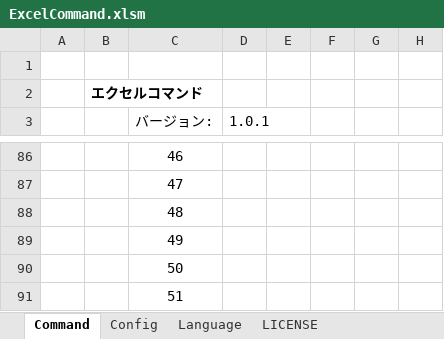
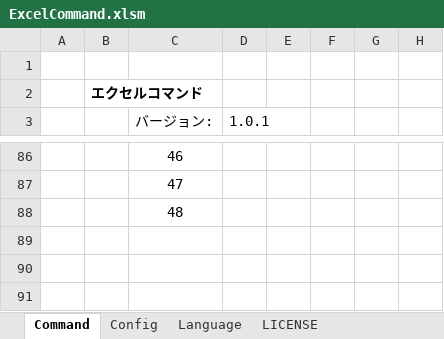
Before and after one commit to MitakaMakers/TestSequencer, an Excel workbook: bin/ExcelCommand.xlsm, sheet Command, drawn as a sheet; only a part is shown, gaps mark what is left out; values as stored, in another font and other column widths than the file's, no borders; charts and pictures not drawn; removed rows and columns are numbered as before the commit, all else as after; the diff covers the shown part only; the diff names each change by its address in the sheet, - before the commit and + after, or states it on an @@ line.

```diff
--- a/bin/ExcelCommand.xlsm (sheet Command)
+++ b/bin/ExcelCommand.xlsm (sheet Command)
-row 89:  |  | 49
-row 90:  |  | 50
-row 91:  |  | 51
```
Also changed, not shown: 4 added rows, 4 removed rows, 7 hidden or unhidden rows and 8 edited cells elsewhere in this sheet, sheet Language, charts or pictures, 5 other files.
